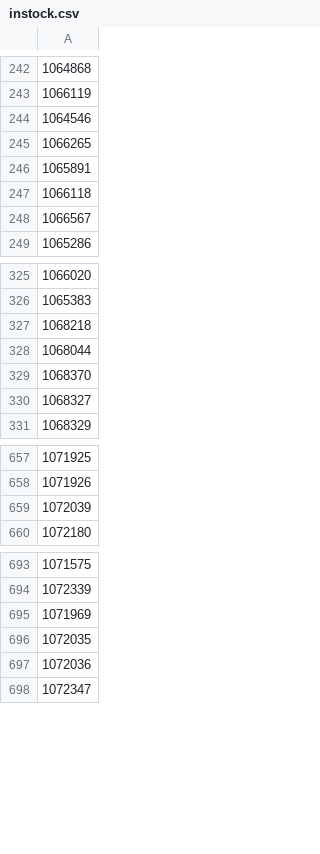
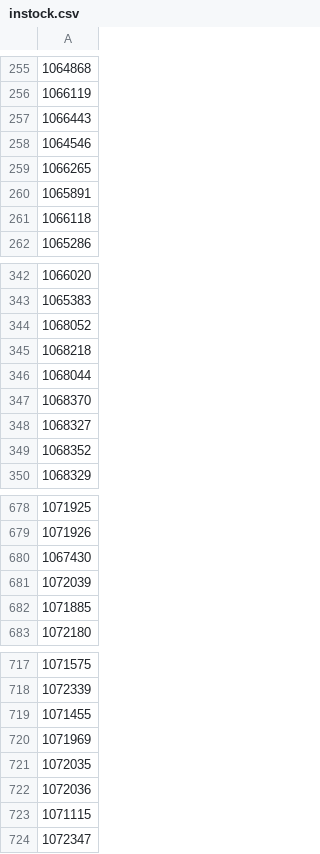
Before and after one commit to adriangcanada72-star/cards, a CSV file: instock.csv, drawn as a sheet; only a part is shown, gaps mark what is left out; removed rows and columns are numbered as before the commit, all else as after; the diff covers the shown part only; the diff names each change by its address in the sheet, - before the commit and + after, or states it on an @@ line.

```diff
--- a/instock.csv
+++ b/instock.csv
+row 257: 1066443
-row 248: 1066567
+row 344: 1068052
+row 349: 1068352
+row 680: 1067430
+row 682: 1071885
+row 719: 1071455
+row 723: 1071115
```
Also changed, not shown: 65 added rows, 7 removed rows and 1 edited cell elsewhere in this file.
